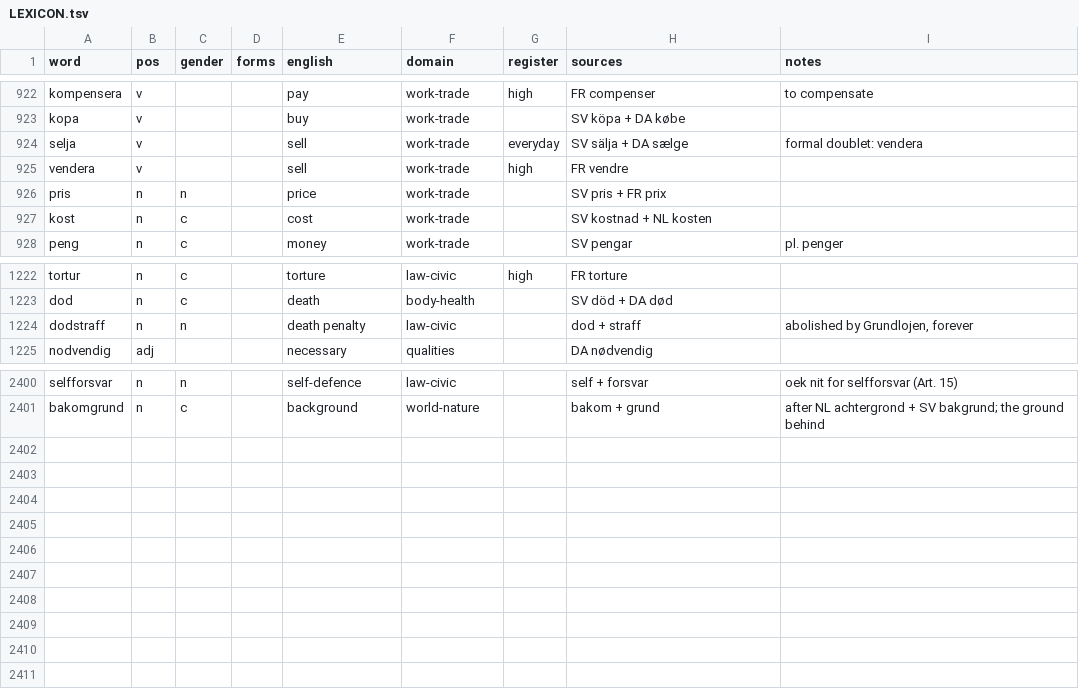
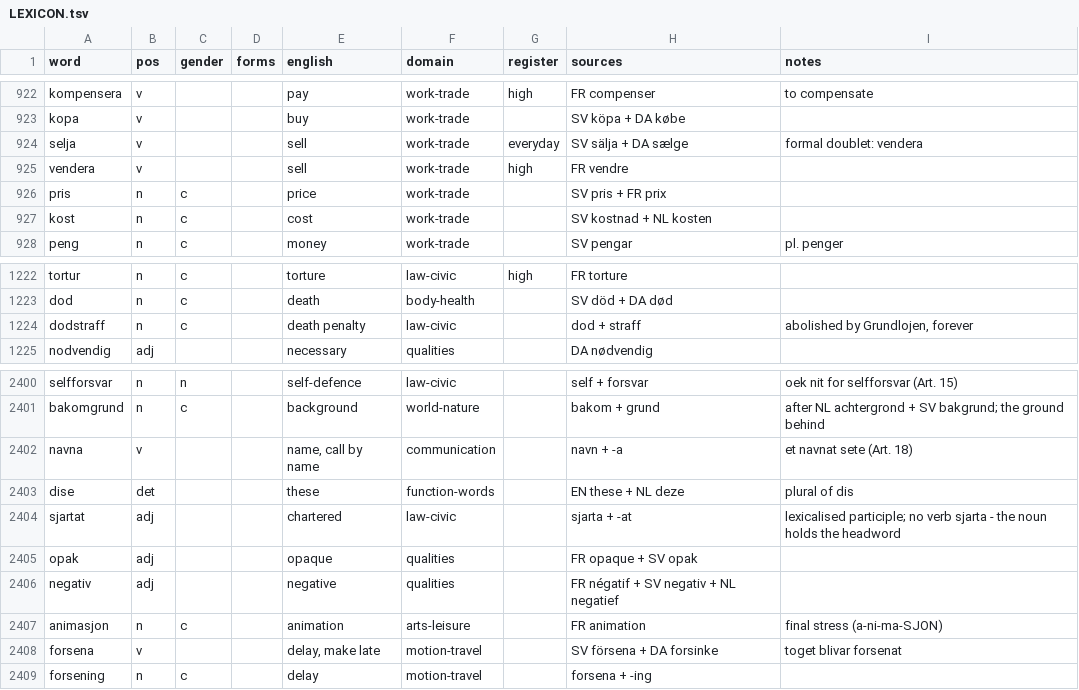
Before and after one commit to jeffkloy/laphurdeen, a TSV file: LEXICON.tsv, drawn as a sheet; only a part is shown, gaps mark what is left out.

```diff
--- a/LEXICON.tsv
+++ b/LEXICON.tsv
@@ -925,3 +925,3 @@ selja	v			sell	work-trade	everyday	SV sälja + DA sælge	formal doublet: vendera
 vendera	v			sell	work-trade	high	FR vendre	
-pris	n	n		price	work-trade		SV pris + FR prix	
+pris	n	c		price	work-trade		SV pris + FR prix	
 kost	n	c		cost	work-trade		SV kostnad + NL kosten	
@@ -1223,3 +1223,3 @@ tortur	n	c		torture	law-civic	high	FR torture
 dod	n	c		death	body-health		SV död + DA død	
-dodstraff	n	n		death penalty	law-civic		dod + straff	abolished by Grundlojen, forever
+dodstraff	n	c		death penalty	law-civic		dod + straff	abolished by Grundlojen, forever
 nodvendig	adj			necessary	qualities		DA nødvendig	
@@ -2401 +2401,9 @@ selfforsvar	n	n		self-defence	law-civic		self + forsvar	oek nit for selfforsvar
 bakomgrund	n	c		background	world-nature		bakom + grund	after NL achtergrond + SV bakgrund; the ground behind
+navna	v			name, call by name	communication		navn + -a	et navnat sete (Art. 18)
+dise	det			these	function-words		EN these + NL deze	plural of dis
+sjartat	adj			chartered	law-civic		sjarta + -at	lexicalised participle; no verb sjarta - the noun holds the headword
+opak	adj			opaque	qualities		FR opaque + SV opak	
+negativ	adj			negative	qualities		FR négatif + SV negativ + NL negatief	
+animasjon	n	c		animation	arts-leisure		FR animation	final stress (a-ni-ma-SJON)
+forsena	v			delay, make late	motion-travel		SV försena + DA forsinke	toget blivar forsenat
+forsening	n	c		delay	motion-travel		forsena + -ing	
```
Also changed, not shown: 9 other files.
